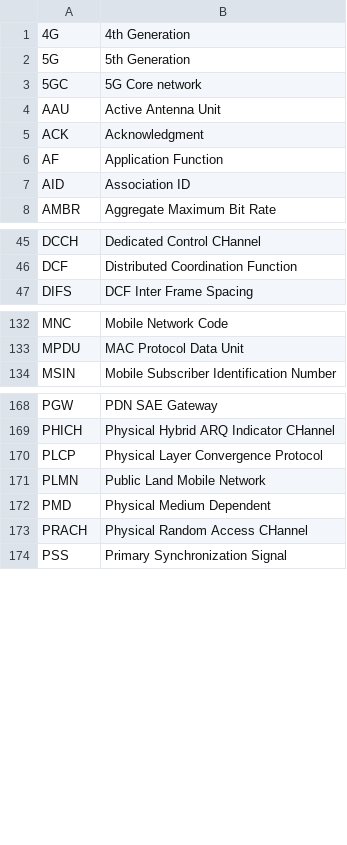
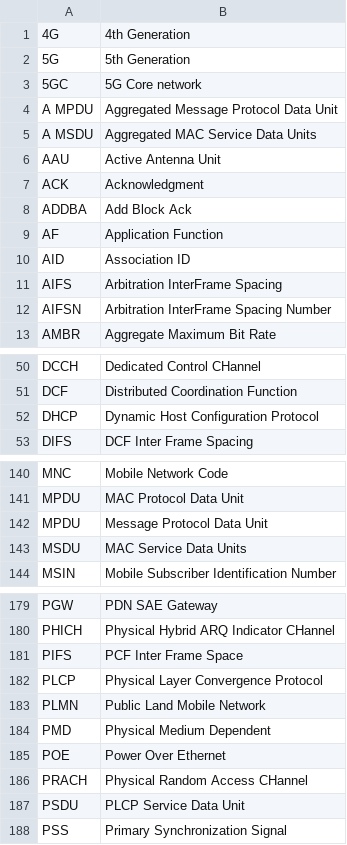
Before and after one commit to belliriccardo/acronym-helper, a CSV file: acronimi.csv, drawn as a sheet; only a part is shown, gaps mark what is left out; the diff covers the shown part only.

Commit message:
ah

```diff
--- a/acronimi.csv
+++ b/acronimi.csv
@@ -3,6 +3,11 @@
 5GC,5G Core network
+A MPDU,Aggregated Message Protocol Data Unit
+A MSDU,Aggregated MAC Service Data Units
 AAU,Active Antenna Unit
 ACK,Acknowledgment
+ADDBA,Add Block Ack
 AF,Application Function
 AID,Association ID
+AIFS,Arbitration InterFrame Spacing
+AIFSN,Arbitration InterFrame Spacing Number
 AMBR,Aggregate Maximum Bit Rate
@@ -46,2 +51,3 @@ DCCH,Dedicated Control CHannel
 DCF,Distributed Coordination Function
+DHCP,Dynamic Host Configuration Protocol
 DIFS,DCF Inter Frame Spacing
@@ -133,2 +141,4 @@ MNC,Mobile Network Code
 MPDU,MAC Protocol Data Unit
+MPDU,Message Protocol Data Unit
+MSDU,MAC Service Data Units
 MSIN,Mobile Subscriber Identification Number
@@ -169,2 +180,3 @@ PGW,PDN SAE Gateway
 PHICH,Physical Hybrid ARQ Indicator CHannel
+PIFS,PCF Inter Frame Space
 PLCP,Physical Layer Convergence Protocol
@@ -172,3 +184,5 @@ PLMN,Public Land Mobile Network
 PMD,Physical Medium Dependent
+POE,Power Over Ethernet
 PRACH,Physical Random Access CHannel
+PSDU,PLCP Service Data Unit
 PSS,Primary Synchronization Signal
```
Also changed, not shown: 12 added rows elsewhere in this file.
